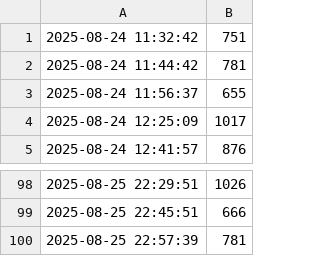
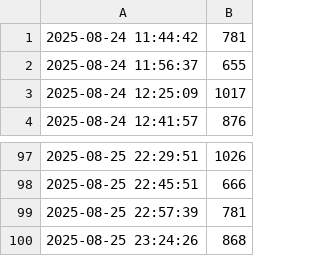
Before and after one commit to pavelkarafiat/websiteLatencyMonitor, a CSV file: latency_logs/url3.csv, drawn as a sheet; only a part is shown, gaps mark what is left out.

```diff
--- a/latency_logs/url3.csv
+++ b/latency_logs/url3.csv
@@ -1,2 +1 @@
-"2025-08-24 11:32:42",751
 "2025-08-24 11:44:42",781
@@ -100 +99,2 @@
 "2025-08-25 22:57:39",781
+"2025-08-25 23:24:26",868
```
Also changed, not shown: latency_logs/url1.csv, latency_logs/url2.csv, 2 other files.
